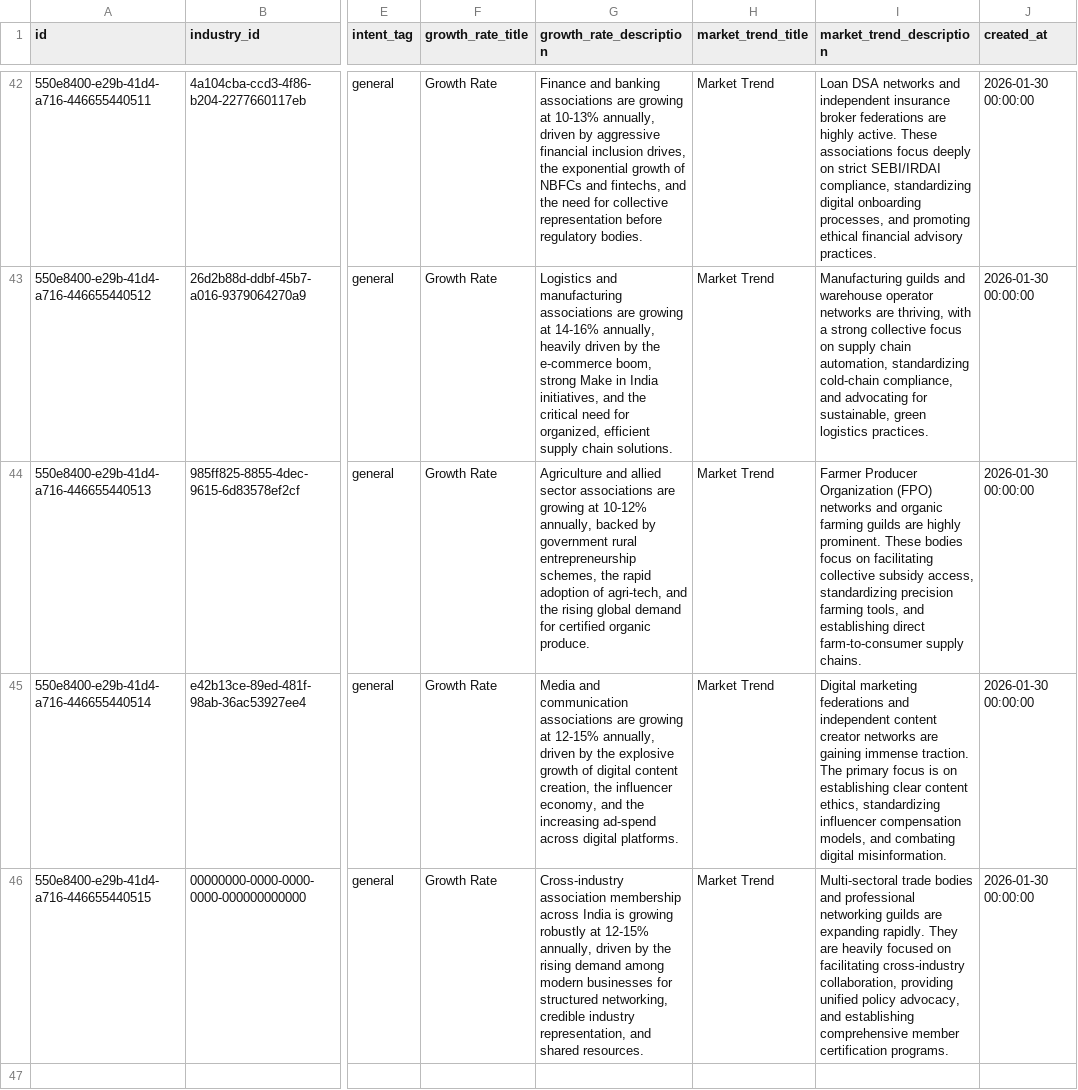
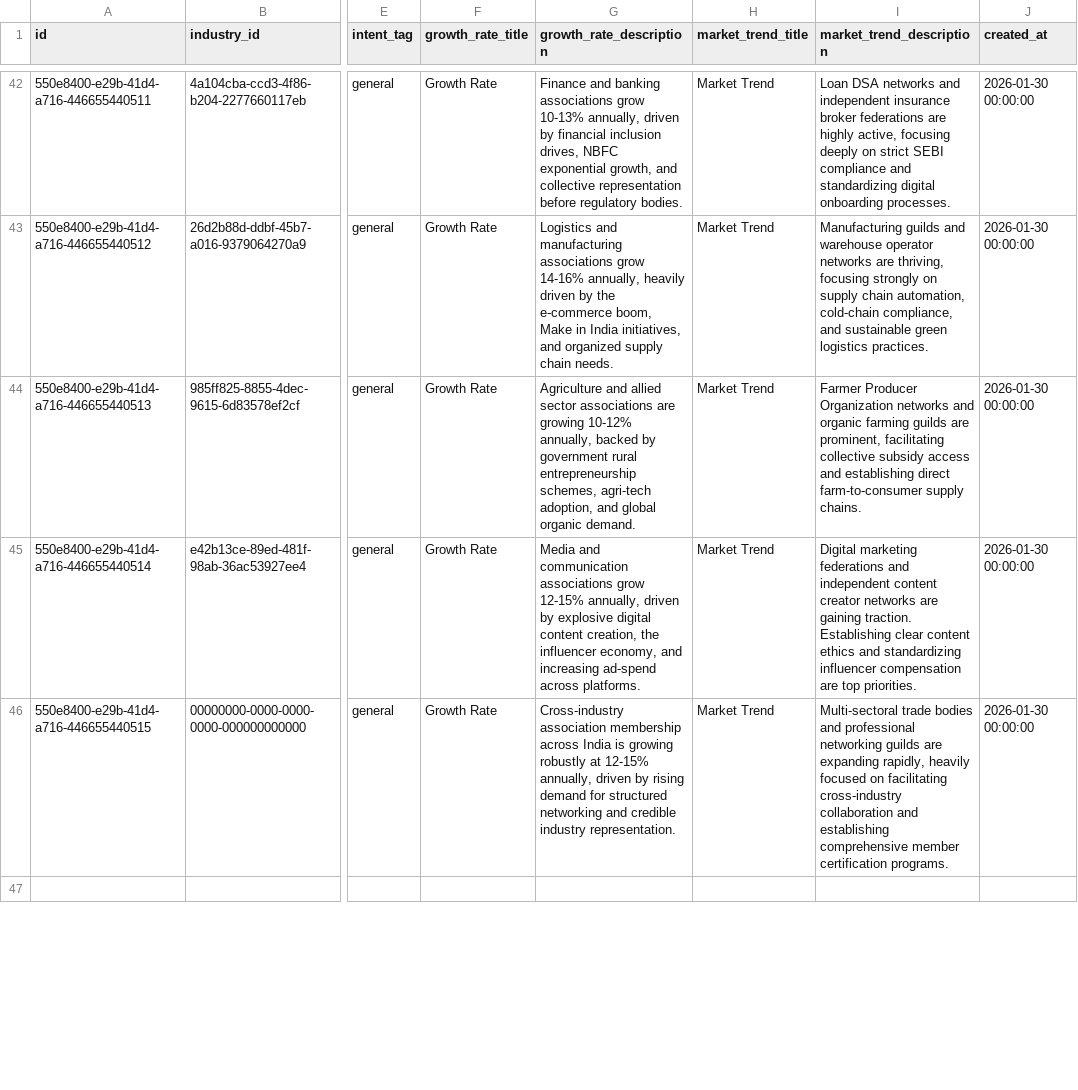
Before and after one commit to ShivcharanJalendra1908/Camunda-Workers, a CSV file: data/postgres/v2-data/industry_market_insights.csv, drawn as a sheet; only a part is shown, gaps mark what is left out; the diff covers the shown part only; the diff names each change by its address in the sheet, - before the commit and + after, or states it on an @@ line.

Commit message:
fix: balance association market insight lengths to match franchise style

```diff
--- a/data/postgres/v2-data/industry_market_insights.csv
+++ b/data/postgres/v2-data/industry_market_insights.csv
-G42 (growth_rate_description): …banking associations are growing at 10-13% annually, driven by aggressive financial inclusion drives, the exponential growth of NBFCs and fintechs, and the need for collective representation…
+G42 (growth_rate_description): …banking associations grow 10-13% annually, driven by financial inclusion drives, NBFC exponential growth, and collective representation…
-I42 (market_trend_description): …are highly active. These associations focus deeply on strict SEBI/IRDAI compliance, standardizing digital onboarding processes, and promoting ethical financial advisory practices.
+I42 (market_trend_description): …are highly active, focusing deeply on strict SEBI compliance and standardizing digital onboarding processes.
-G43 (growth_rate_description): …manufacturing associations are growing at 14-16% annually, heavily driven by the e-commerce boom, strong Make in India initiatives, and the critical need for organized, efficient supply chain solutions.
+G43 (growth_rate_description): …manufacturing associations grow 14-16% annually, heavily driven by the e-commerce boom, Make in India initiatives, and organized supply chain needs.
-I43 (market_trend_description): …are thriving, with a strong collective focus on supply chain automation, standardizing cold-chain compliance, and advocating for sustainable, green logistics…
+I43 (market_trend_description): …are thriving, focusing strongly on supply chain automation, cold-chain compliance, and sustainable green logistics…
-G44 (growth_rate_description): …are growing at 10-12% annually, backed by government rural entrepreneurship schemes, the rapid adoption of agri-tech, and the rising global demand for certified organic produce.
+G44 (growth_rate_description): …are growing 10-12% annually, backed by government rural entrepreneurship schemes, agri-tech adoption, and global organic demand.
-I44 (market_trend_description): …Producer Organization (FPO) networks and organic farming guilds are highly prominent. These bodies focus on facilitating collective subsidy access, standardizing precision farming tools, and establishing…
+I44 (market_trend_description): …Producer Organization networks and organic farming guilds are prominent, facilitating collective subsidy access and establishing…
-G45 (growth_rate_description): …communication associations are growing at 12-15% annually, driven by the explosive growth of digital content creation, the influencer economy, and the increasing ad-spend across digital platforms.
+G45 (growth_rate_description): …communication associations grow 12-15% annually, driven by explosive digital content creation, the influencer economy, and increasing ad-spend across platforms.
-I45 (market_trend_description): …are gaining immense traction. The primary focus is on establishing clear content ethics, standardizing influencer compensation models, and combating digital misinformation.
+I45 (market_trend_description): …are gaining traction. Establishing clear content ethics and standardizing influencer compensation are top priorities.
-G46 (growth_rate_description): …driven by the rising demand among modern businesses for structured networking, credible industry representation, and shared resources.
+G46 (growth_rate_description): …driven by rising demand for structured networking and credible industry representation.
-I46 (market_trend_description): …are expanding rapidly. They are heavily focused on facilitating cross-industry collaboration, providing unified policy advocacy, and establishing…
+I46 (market_trend_description): …are expanding rapidly, heavily focused on facilitating cross-industry collaboration and establishing…
```
Also changed, not shown: 40 edited cells elsewhere in this file.
